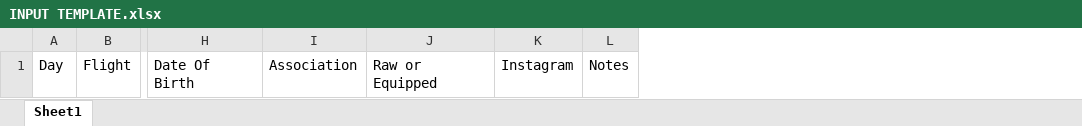
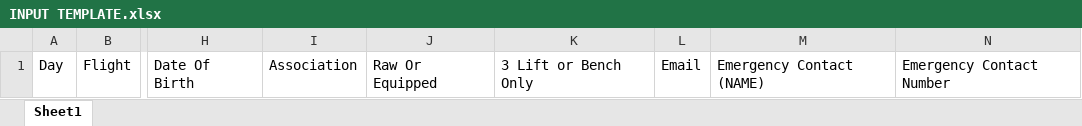
Before and after one commit to thewabbit/CPA-Material, an Excel workbook: Templates/INPUT TEMPLATE.xlsx, sheet Sheet1, drawn as a sheet; only a part is shown, gaps mark what is left out; values as stored, in another font and other column widths than the file's, no borders; removed rows and columns are numbered as before the commit, all else as after; the diff names each change by its address in the sheet, - before the commit and + after, or states it on an @@ line.

Commit message:
updating templates

```diff
--- a/Templates/INPUT TEMPLATE.xlsx (sheet Sheet1)
+++ b/Templates/INPUT TEMPLATE.xlsx (sheet Sheet1)
-column J, row 1: Raw or Equipped
-column K, row 1: Instagram
-column L, row 1: Notes
+column J, row 1: Raw Or Equipped
+column K, row 1: 3 Lift or Bench Only
+column L, row 1: Email
+column M, row 1: Emergency Contact (NAME)
+column N, row 1: Emergency Contact Number
```
Also changed, not shown: 1 other file.
